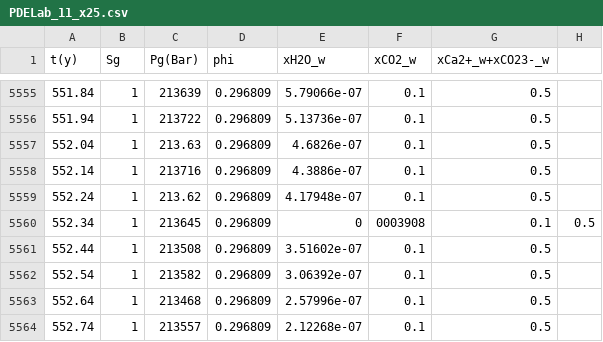
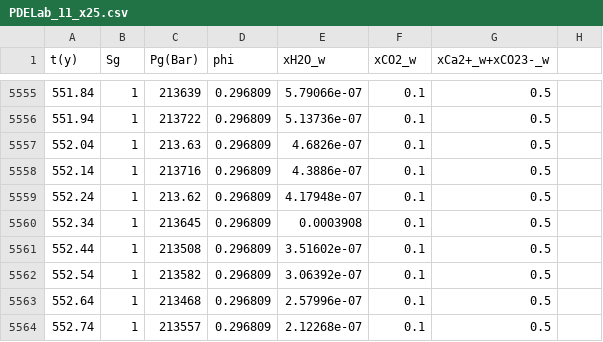
Before and after one commit to eahusbor/Reactive-Multiphase-Benchmark, a CSV file: 1D/test11/x25/PDELab_11_x25.csv, drawn as a sheet; only a part is shown, gaps mark what is left out.

Commit message:
Update PDELab_11_x25.csv

```diff
--- a/1D/test11/x25/PDELab_11_x25.csv
+++ b/1D/test11/x25/PDELab_11_x25.csv
@@ -5559,3 +5559,3 @@ t(y),Sg,Pg(Bar),phi,xH2O_w,xCO2_w,xCa2+_w+xCO23-_w
 552.24,1,213.62,0.296809,4.17948e-07,0.1,0.5
-552.34,1,213645,0.296809,0,0003908,0.1,0.5
+552.34,1,213645,0.296809,0.0003908,0.1,0.5
 552.44,1,213508,0.296809,3.51602e-07,0.1,0.5
```
